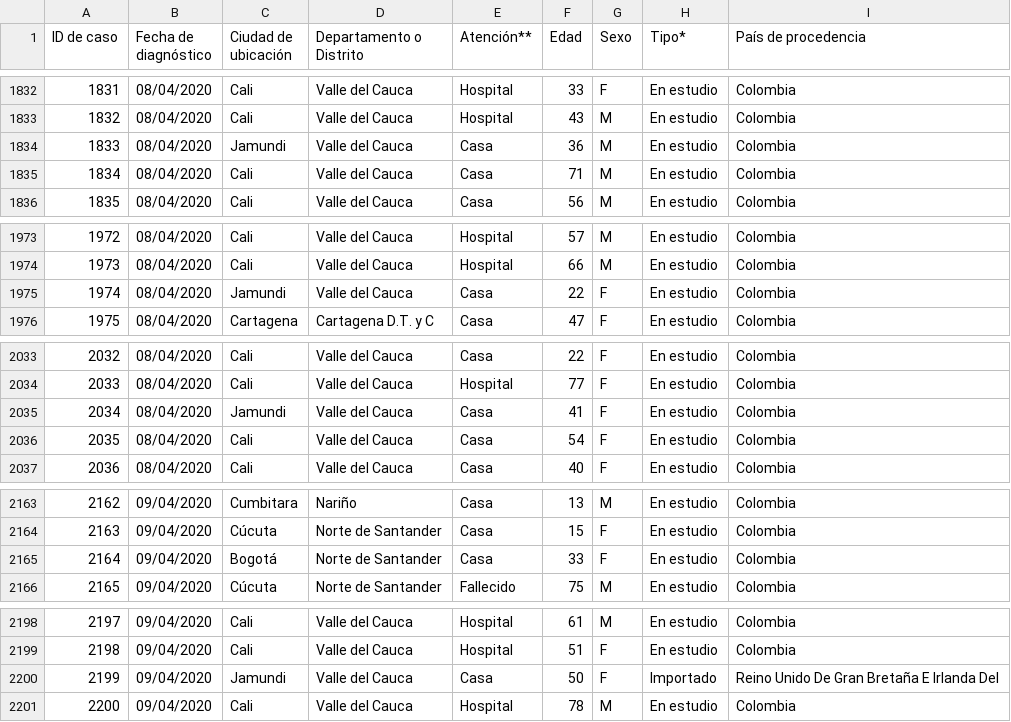
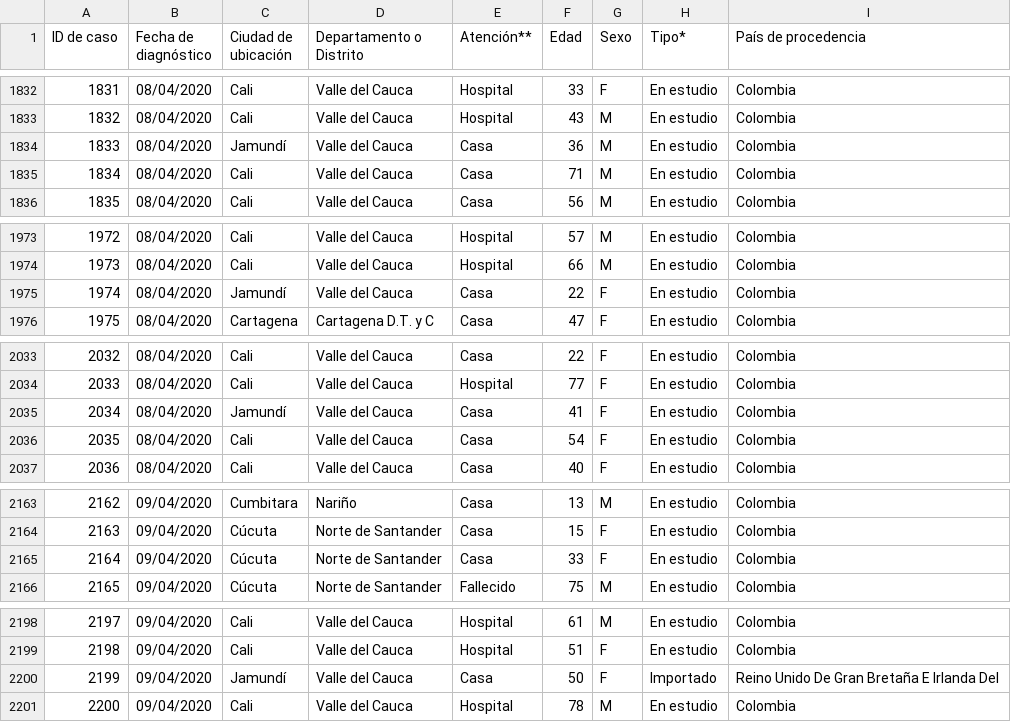
Before and after one commit to cdiaz/covid19-co, a CSV file: data/Casos1.csv, drawn as a sheet; only a part is shown, gaps mark what is left out; the diff covers the shown part only.

```diff
--- a/data/Casos1.csv
+++ b/data/Casos1.csv
@@ -1833,3 +1833,3 @@
 "1832","08/04/2020","Cali","Valle del Cauca","Hospital","43","M","En estudio","Colombia"
-"1833","08/04/2020","Jamundi","Valle del Cauca","Casa","36","M","En estudio","Colombia"
+"1833","08/04/2020","Jamundí","Valle del Cauca","Casa","36","M","En estudio","Colombia"
 "1834","08/04/2020","Cali","Valle del Cauca","Casa","71","M","En estudio","Colombia"
@@ -1974,3 +1974,3 @@
 "1973","08/04/2020","Cali","Valle del Cauca","Hospital","66","M","En estudio","Colombia"
-"1974","08/04/2020","Jamundi","Valle del Cauca","Casa","22","F","En estudio","Colombia"
+"1974","08/04/2020","Jamundí","Valle del Cauca","Casa","22","F","En estudio","Colombia"
 "1975","08/04/2020","Cartagena","Cartagena D.T. y C","Casa","47","F","En estudio","Colombia"
@@ -2034,3 +2034,3 @@
 "2033","08/04/2020","Cali","Valle del Cauca","Hospital","77","F","En estudio","Colombia"
-"2034","08/04/2020","Jamundi","Valle del Cauca","Casa","41","F","En estudio","Colombia"
+"2034","08/04/2020","Jamundí","Valle del Cauca","Casa","41","F","En estudio","Colombia"
 "2035","08/04/2020","Cali","Valle del Cauca","Casa","54","F","En estudio","Colombia"
@@ -2164,3 +2164,3 @@
 "2163","09/04/2020","Cúcuta","Norte de Santander","Casa","15","F","En estudio","Colombia"
-"2164","09/04/2020","Bogotá","Norte de Santander","Casa","33","F","En estudio","Colombia"
+"2164","09/04/2020","Cúcuta","Norte de Santander","Casa","33","F","En estudio","Colombia"
 "2165","09/04/2020","Cúcuta","Norte de Santander","Fallecido","75","M","En estudio","Colombia"
@@ -2199,3 +2199,3 @@
 "2198","09/04/2020","Cali","Valle del Cauca","Hospital","51","F","En estudio","Colombia"
-"2199","09/04/2020","Jamundi","Valle del Cauca","Casa","50","F","Importado","Reino Unido De Gran Bretaña E Irlanda Del"
+"2199","09/04/2020","Jamundí","Valle del Cauca","Casa","50","F","Importado","Reino Unido De Gran Bretaña E Irlanda Del"
 "2200","09/04/2020","Cali","Valle del Cauca","Hospital","78","M","En estudio","Colombia"
```
Also changed, not shown: 1 edited cell elsewhere in this file, 1 other file.
